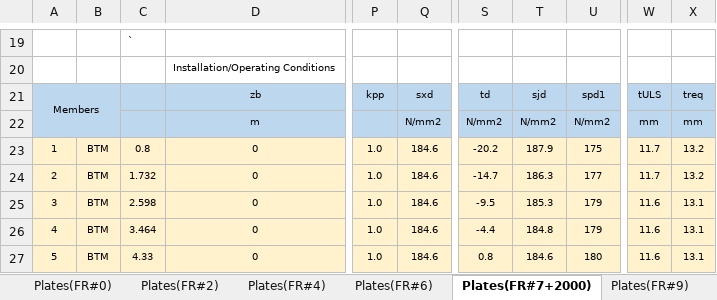
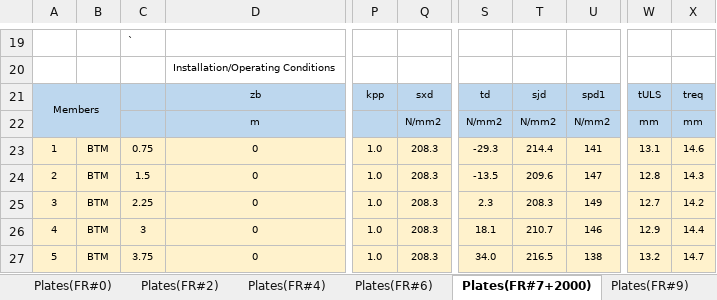
Before and after one commit to wjeongx/EngXExcel, an Excel workbook: XEF.OffshoreWindTurbine.xlsm, sheet Plates(FR#7+2000), drawn as a sheet; only a part is shown, gaps mark what is left out; values as stored, in another font and other column widths than the file's, no borders; charts and pictures and conditional formats not drawn; the diff covers the shown part only; the diff names each change by its address in the sheet, - before the commit and + after, or states it on an @@ line.

```diff
--- a/XEF.OffshoreWindTurbine.xlsm (sheet Plates(FR#7+2000))
+++ b/XEF.OffshoreWindTurbine.xlsm (sheet Plates(FR#7+2000))
-C23: 0.8
+C23: 0.75
-Q23:Q27: 184.6
+Q23:Q27: 208.3
-S23: -20.2
+S23: -29.3
-T23: 187.9
+T23: 214.4
-U23: 175
+U23: 141
-W23: 11.7
+W23: 13.1
-X23: 13.2
+X23: 14.6
-C24: 1.732
+C24: 1.5
-S24: -14.7
+S24: -13.5
-T24: 186.3
+T24: 209.6
-U24: 177
+U24: 147
-W24: 11.7
+W24: 12.8
-X24: 13.2
+X24: 14.3
-C25: 2.598
+C25: 2.25
-S25: -9.5
+S25: 2.3
-T25: 185.3
+T25: 208.3
-U25: 179
+U25: 149
-W25: 11.6
+W25: 12.7
-X25: 13.1
+X25: 14.2
-C26: 3.464
+C26: 3
-S26: -4.4
+S26: 18.1
-T26: 184.8
+T26: 210.7
-U26: 179
+U26: 146
-W26: 11.6
+W26: 12.9
-X26: 13.1
+X26: 14.4
-C27: 4.33
+C27: 3.75
-S27: 0.8
+S27: 34.0
-T27: 184.6
+T27: 216.5
-U27: 180
+U27: 138
-W27: 11.6
+W27: 13.2
-X27: 13.1
+X27: 14.7
```
Also changed, not shown: 10 removed rows, 325 edited cells, cell formats and merged cells elsewhere in this sheet, sheet Plates(FR#11), sheet Plates(FR#4), sheet Plates(FR#6), sheet Plates(FR#9), sheet Plates(FR#2), sheet Plates(FR#0), formulas that keep their value, 5 other files.
